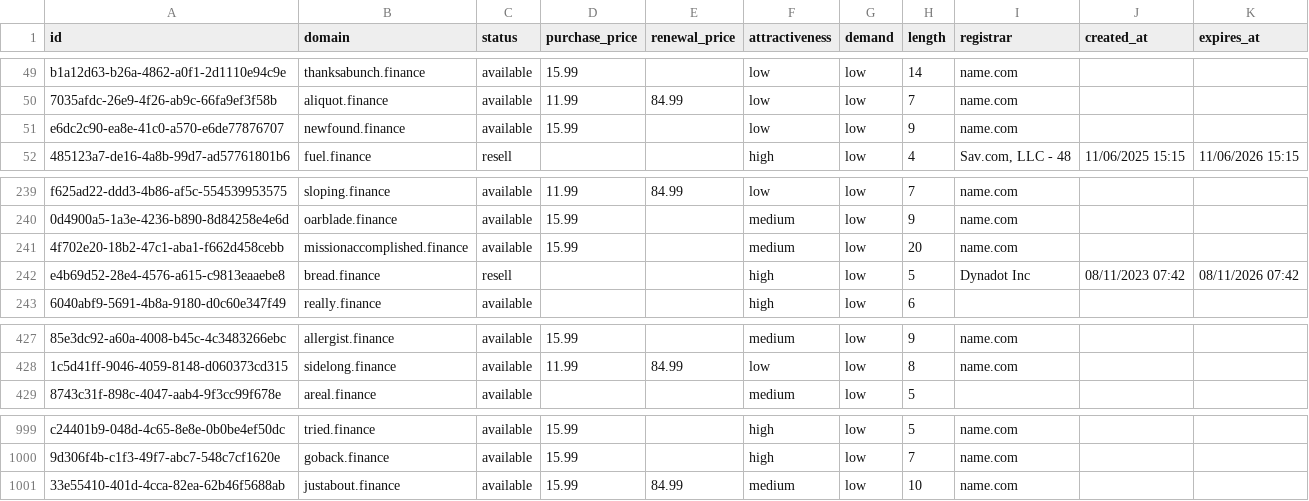
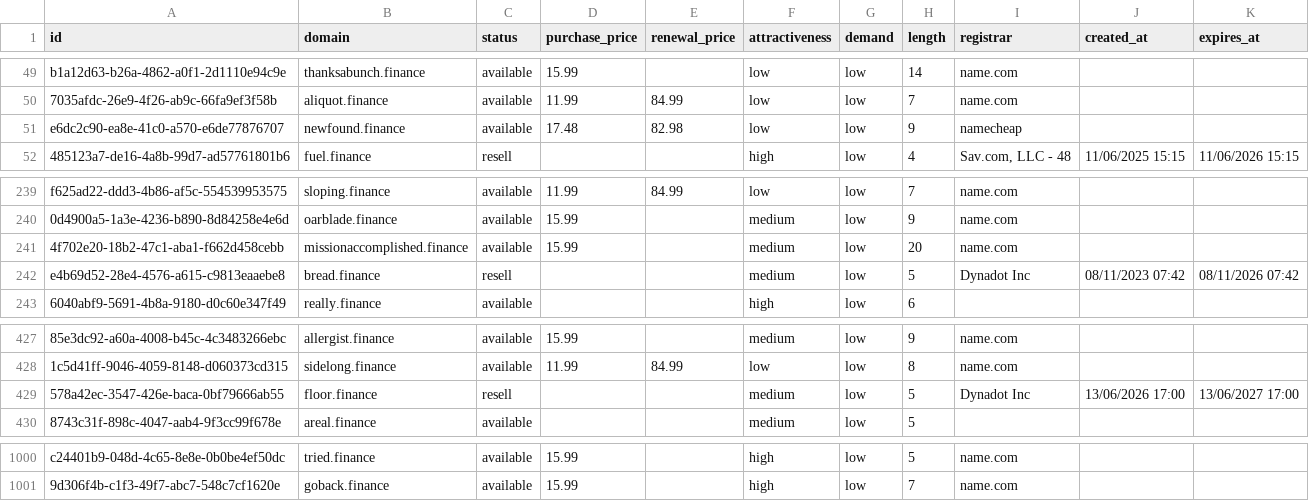
Before and after one commit to UniqueDomains/finance-oneword-domains, a CSV file: finance.csv, drawn as a sheet; only a part is shown, gaps mark what is left out; removed rows and columns are numbered as before the commit, all else as after; the diff names each change by its address in the sheet, - before the commit and + after, or states it on an @@ line.

Commit message:
Domains update

```diff
--- a/finance.csv
+++ b/finance.csv
-D51 (purchase_price): 15.99
+D51 (purchase_price): 17.48
-E51 (renewal_price): (empty)
+E51 (renewal_price): 82.98
-I51 (registrar): name.com
+I51 (registrar): namecheap
-F242 (attractiveness): high
+F242 (attractiveness): medium
+row 429: 578a42ec-3547-426e-baca-0bf79666ab55 | floor.finance | resell |  |  | medium | low | 5 | Dynadot Inc | 13/06/2026 17:00 | 13/06/2027 17:00
-row 1001: 33e55410-401d-4cca-82ea-62b46f5688ab | justabout.finance | available | 15.99 | 84.99 | medium | low | 10 | name.com
```
Also changed, not shown: 4 other files.
